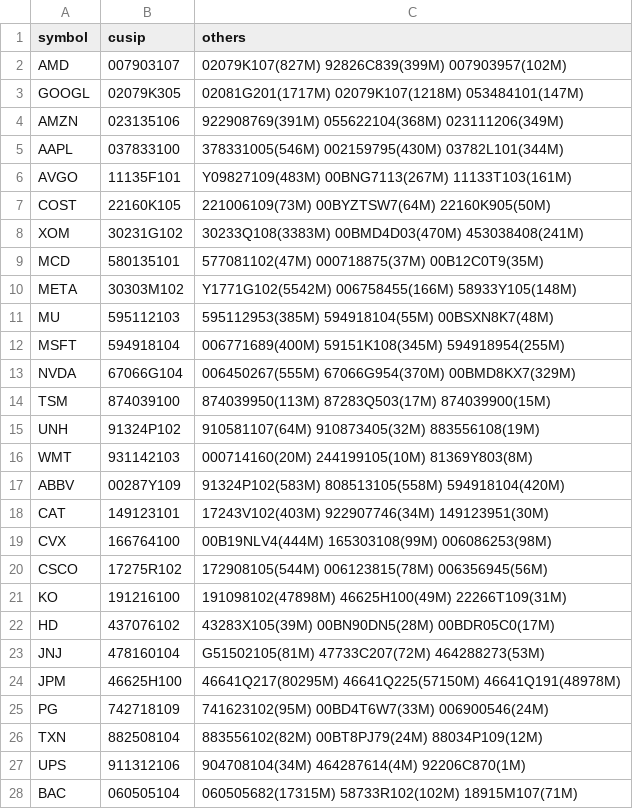
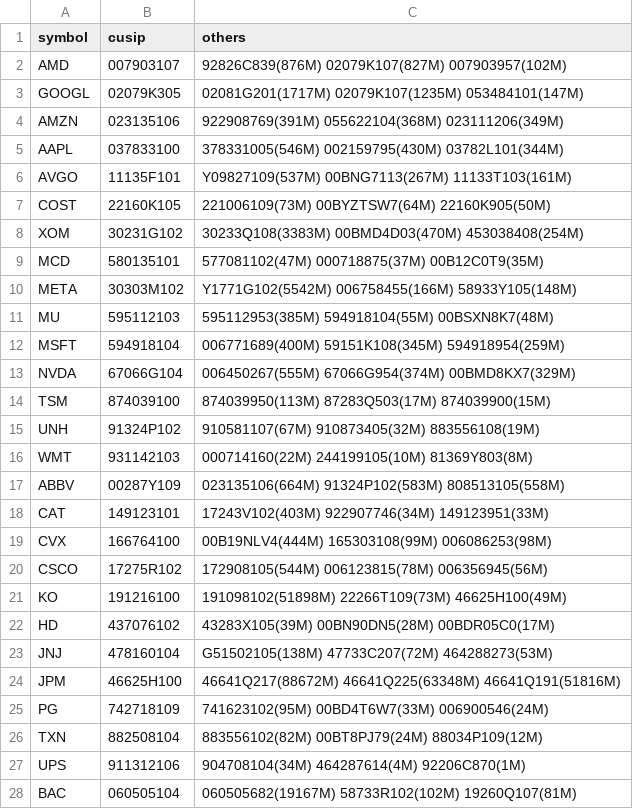
Before and after one commit to clleen1216-prog/taiwan50, a CSV file: data/us_flows/inst13f_cusip.csv, drawn as a sheet; only a part is shown; the diff covers the shown part only.

```diff
--- a/data/us_flows/inst13f_cusip.csv
+++ b/data/us_flows/inst13f_cusip.csv
@@ -1,9 +1,9 @@
 symbol,cusip,others
-AMD,007903107,02079K107(827M) 92826C839(399M) 007903957(102M)
-GOOGL,02079K305,02081G201(1717M) 02079K107(1218M) 053484101(147M)
+AMD,007903107,92826C839(876M) 02079K107(827M) 007903957(102M)
+GOOGL,02079K305,02081G201(1717M) 02079K107(1235M) 053484101(147M)
 AMZN,023135106,922908769(391M) 055622104(368M) 023111206(349M)
 AAPL,037833100,378331005(546M) 002159795(430M) 03782L101(344M)
-AVGO,11135F101,Y09827109(483M) 00BNG7113(267M) 11133T103(161M)
+AVGO,11135F101,Y09827109(537M) 00BNG7113(267M) 11133T103(161M)
 COST,22160K105,221006109(73M) 00BYZTSW7(64M) 22160K905(50M)
-XOM,30231G102,30233Q108(3383M) 00BMD4D03(470M) 453038408(241M)
+XOM,30231G102,30233Q108(3383M) 00BMD4D03(470M) 453038408(254M)
 MCD,580135101,577081102(47M) 000718875(37M) 00B12C0T9(35M)
@@ -11,15 +11,15 @@ META,30303M102,Y1771G102(5542M) 006758455(166M) 58933Y105(148M)
 MU,595112103,595112953(385M) 594918104(55M) 00BSXN8K7(48M)
-MSFT,594918104,006771689(400M) 59151K108(345M) 594918954(255M)
-NVDA,67066G104,006450267(555M) 67066G954(370M) 00BMD8KX7(329M)
+MSFT,594918104,006771689(400M) 59151K108(345M) 594918954(259M)
+NVDA,67066G104,006450267(555M) 67066G954(374M) 00BMD8KX7(329M)
 TSM,874039100,874039950(113M) 87283Q503(17M) 874039900(15M)
-UNH,91324P102,910581107(64M) 910873405(32M) 883556108(19M)
-WMT,931142103,000714160(20M) 244199105(10M) 81369Y803(8M)
-ABBV,00287Y109,91324P102(583M) 808513105(558M) 594918104(420M)
-CAT,149123101,17243V102(403M) 922907746(34M) 149123951(30M)
+UNH,91324P102,910581107(67M) 910873405(32M) 883556108(19M)
+WMT,931142103,000714160(22M) 244199105(10M) 81369Y803(8M)
+ABBV,00287Y109,023135106(664M) 91324P102(583M) 808513105(558M)
+CAT,149123101,17243V102(403M) 922907746(34M) 149123951(33M)
 CVX,166764100,00B19NLV4(444M) 165303108(99M) 006086253(98M)
 CSCO,17275R102,172908105(544M) 006123815(78M) 006356945(56M)
-KO,191216100,191098102(47898M) 46625H100(49M) 22266T109(31M)
+KO,191216100,191098102(51898M) 22266T109(73M) 46625H100(49M)
 HD,437076102,43283X105(39M) 00BN90DN5(28M) 00BDR05C0(17M)
-JNJ,478160104,G51502105(81M) 47733C207(72M) 464288273(53M)
-JPM,46625H100,46641Q217(80295M) 46641Q225(57150M) 46641Q191(48978M)
+JNJ,478160104,G51502105(138M) 47733C207(72M) 464288273(53M)
+JPM,46625H100,46641Q217(88672M) 46641Q225(63348M) 46641Q191(51816M)
 PG,742718109,741623102(95M) 00BD4T6W7(33M) 006900546(24M)
@@ -27,2 +27,2 @@ TXN,882508104,883556102(82M) 00BT8PJ79(24M) 88034P109(12M)
 UPS,911312106,904708104(34M) 464287614(4M) 92206C870(1M)
-BAC,060505104,060505682(17315M) 58733R102(102M) 18915M107(71M)
+BAC,060505104,060505682(19167M) 58733R102(102M) 19260Q107(81M)
```
Also changed, not shown: 17 edited cells elsewhere in this file, data/us_flows/inst13f.csv, 1 other file.
